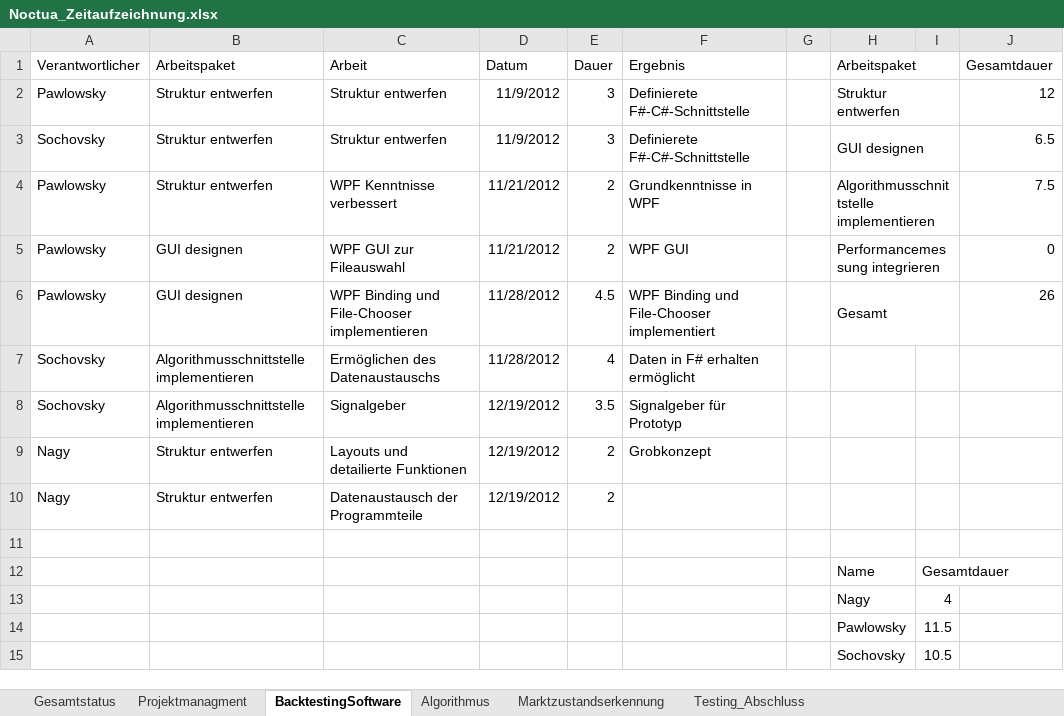
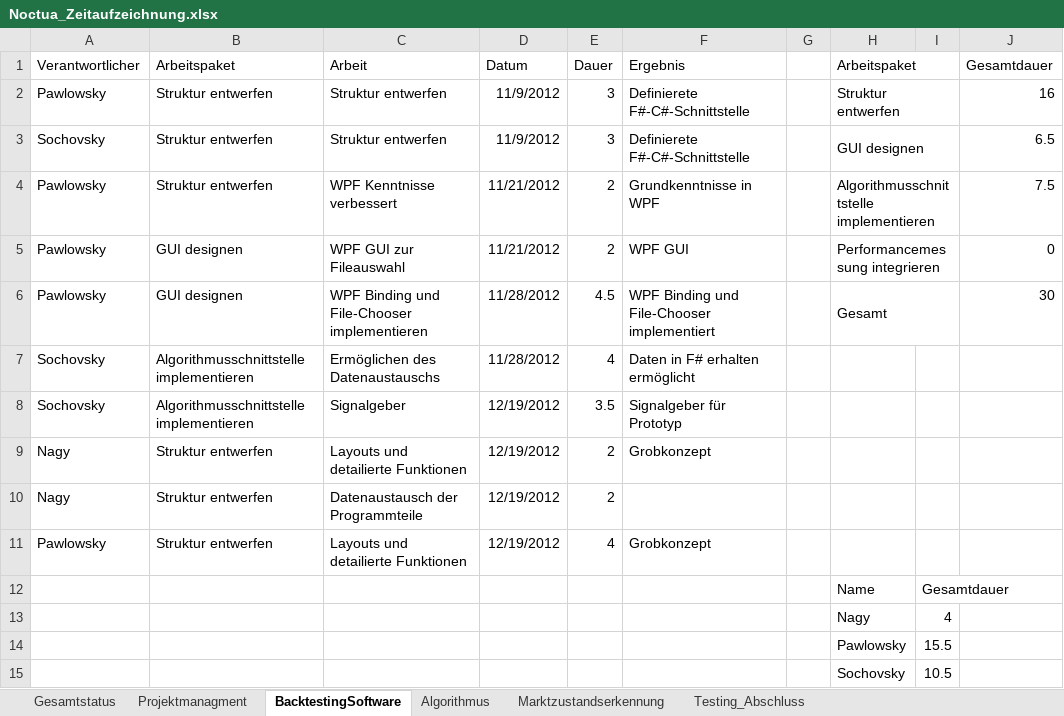
Before and after one commit to gabpaw987/Noctua, an Excel workbook: Dokumentation/Noctua_Zeitaufzeichnung.xlsx, sheet BacktestingSoftware, drawn as a sheet; values as stored, in another font and other column widths than the file's, no borders; the diff names each change by its address in the sheet, - before the commit and + after, or states it on an @@ line.

Commit message:
Updated Noctua_Zeitaufzeichnung

```diff
--- a/Dokumentation/Noctua_Zeitaufzeichnung.xlsx (sheet BacktestingSoftware)
+++ b/Dokumentation/Noctua_Zeitaufzeichnung.xlsx (sheet BacktestingSoftware)
-J2 (Gesamtdauer): 12
+J2 (Gesamtdauer): 16
-J6 (Gesamtdauer): 26
+J6 (Gesamtdauer): 30
-row 11: (empty)
+row 11: Pawlowsky | Struktur entwerfen | Layouts und detailierte Funktionen | 12/19/2012 | 4 | Grobkonzept
-I14: 11.5
+I14: 15.5
```
Also changed, not shown: sheet Gesamtstatus, charts or pictures, 1 other file.
